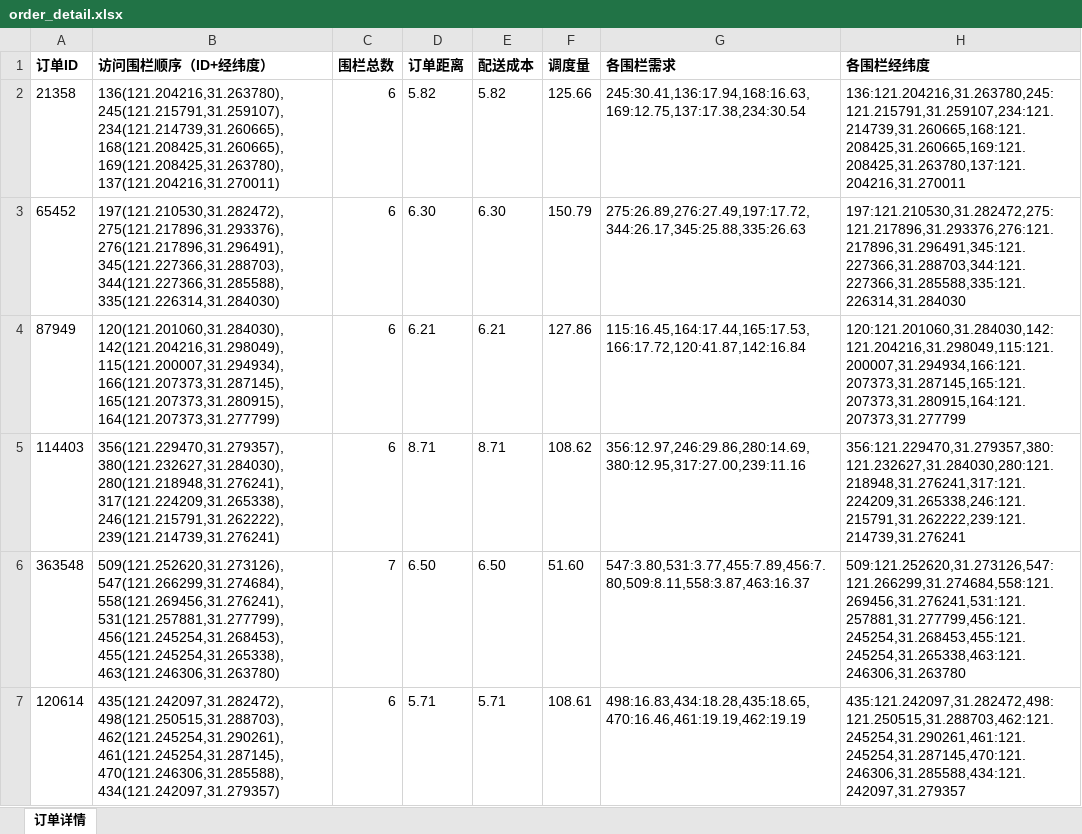
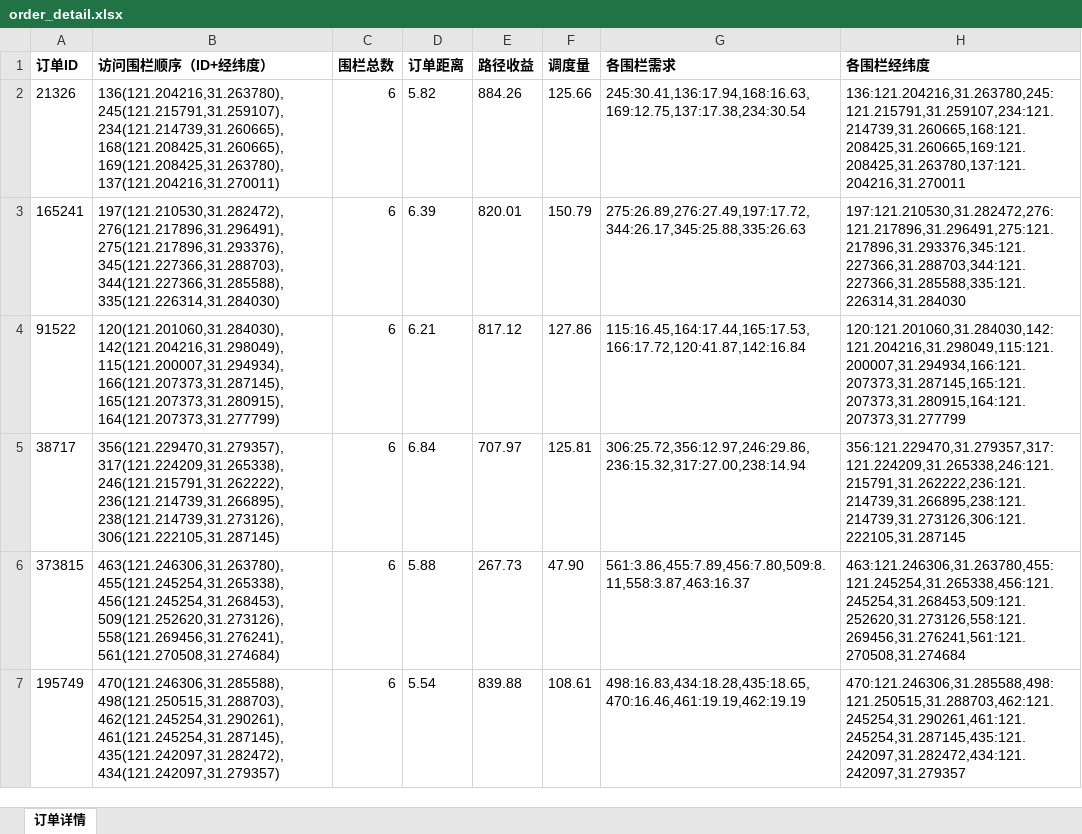
Before and after one commit to Github-s1mple/part3CG, an Excel workbook: order_detail.xlsx, sheet 订单详情, drawn as a sheet; values as stored, in another font and other column widths than the file's, no borders; removed rows and columns are numbered as before the commit, all else as after; the diff names each change by its address in the sheet, - before the commit and + after, or states it on an @@ line.

```diff
--- a/order_detail.xlsx (sheet 订单详情)
+++ b/order_detail.xlsx (sheet 订单详情)
-E1: 配送成本
+E1: 路径收益
-A2 (订单ID): 21358
+A2 (订单ID): 21326
-E2 (路径收益): 5.82
+E2 (路径收益): 884.26
-A3 (订单ID): 65452
+A3 (订单ID): 165241
-B3 (访问围栏顺序（ID+经纬度）): 197(121.210530,31.282472), 275(121.217896,31.293376), 276(121.217896,31.296491), 345(121.227366,31.288703), 344(121.227366,31.285588),…
+B3 (访问围栏顺序（ID+经纬度）): 197(121.210530,31.282472), 276(121.217896,31.296491), 275(121.217896,31.293376), 345(121.227366,31.288703), 344(121.227366,31.285588),…
-D3 (订单距离): 6.30
+D3 (订单距离): 6.39
-E3 (路径收益): 6.30
+E3 (路径收益): 820.01
-H3 (各围栏经纬度): 197:121.210530,31.282472,275:121.217896,31.293376,276:121.217896,31.296491,345:121.227366,31.288703,344:121.227366,31.285588,335:121.226314,31.284030
+H3 (各围栏经纬度): 197:121.210530,31.282472,276:121.217896,31.296491,275:121.217896,31.293376,345:121.227366,31.288703,344:121.227366,31.285588,335:121.226314,31.284030
-A4 (订单ID): 87949
+A4 (订单ID): 91522
-E4 (路径收益): 6.21
+E4 (路径收益): 817.12
-row 5: 114403 | 356(121.229470,31.279357), 380(121.232627,31.284030), 280(121.218948,31.276241), 317(121.224209,31.265338), 246(121.215791,31.262222), 239(121.214739,31.276241) | 6 | 8.71 | 8.71 | 108.62 | 356:12.97,246:29.86,280:14.69,380:12.95,317:27.00,239:11.16 | 356:121.229470,31.279357,380:121.232627,31.284030,280:121.218948,31.276241,317:121.224209,31.265338,246:121.215791,31.262222,239:121.214739,31.276241
-row 6: 363548 | 509(121.252620,31.273126), 547(121.266299,31.274684), 558(121.269456,31.276241), 531(121.257881,31.277799), 456(121.245254,31.268453), 455(121.245254,31.265338), 463(121.246306,31.263780) | 7 | 6.50 | 6.50 | 51.60 | 547:3.80,531:3.77,455:7.89,456:7.80,509:8.11,558:3.87,463:16.37 | 509:121.252620,31.273126,547:121.266299,31.274684,558:121.269456,31.276241,531:121.257881,31.277799,456:121.245254,31.268453,455:121.245254,31.265338,463:121.246306,31.263780
+row 5: 38717 | 356(121.229470,31.279357), 317(121.224209,31.265338), 246(121.215791,31.262222), 236(121.214739,31.266895), 238(121.214739,31.273126), 306(121.222105,31.287145) | 6 | 6.84 | 707.97 | 125.81 | 306:25.72,356:12.97,246:29.86,236:15.32,317:27.00,238:14.94 | 356:121.229470,31.279357,317:121.224209,31.265338,246:121.215791,31.262222,236:121.214739,31.266895,238:121.214739,31.273126,306:121.222105,31.287145
+row 6: 373815 | 463(121.246306,31.263780), 455(121.245254,31.265338), 456(121.245254,31.268453), 509(121.252620,31.273126), 558(121.269456,31.276241), 561(121.270508,31.274684) | 6 | 5.88 | 267.73 | 47.90 | 561:3.86,455:7.89,456:7.80,509:8.11,558:3.87,463:16.37 | 463:121.246306,31.263780,455:121.245254,31.265338,456:121.245254,31.268453,509:121.252620,31.273126,558:121.269456,31.276241,561:121.270508,31.274684
-A7 (订单ID): 120614
+A7 (订单ID): 195749
-B7 (访问围栏顺序（ID+经纬度）): 435(121.242097,31.282472), 498(121.250515,31.288703), 462(121.245254,31.290261), 461(121.245254,31.287145), 470(121.246306,31.285588), 434(121.242097,31.279357)
+B7 (访问围栏顺序（ID+经纬度）): 470(121.246306,31.285588), 498(121.250515,31.288703), 462(121.245254,31.290261), 461(121.245254,31.287145), 435(121.242097,31.282472), 434(121.242097,31.279357)
-D7 (订单距离): 5.71
+D7 (订单距离): 5.54
-E7 (路径收益): 5.71
+E7 (路径收益): 839.88
-H7 (各围栏经纬度): 435:121.242097,31.282472,498:121.250515,31.288703,462:121.245254,31.290261,461:121.245254,31.287145,470:121.246306,31.285588,434:121.242097,31.279357
+H7 (各围栏经纬度): 470:121.246306,31.285588,498:121.250515,31.288703,462:121.245254,31.290261,461:121.245254,31.287145,435:121.242097,31.282472,434:121.242097,31.279357
```
Also changed, not shown: 10 other files.
